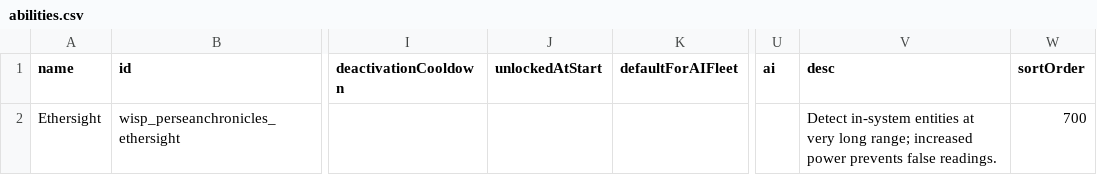
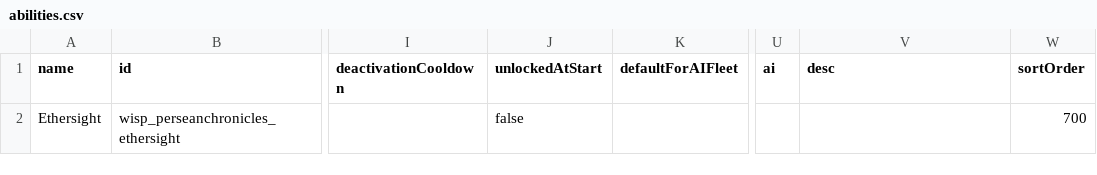
Before and after one commit to wispborne/persean-chronicles, a CSV file: data/campaign/abilities.csv, drawn as a sheet; only a part is shown, gaps mark what is left out; the diff names each change by its address in the sheet, - before the commit and + after, or states it on an @@ line.

```diff
--- a/data/campaign/abilities.csv
+++ b/data/campaign/abilities.csv
-J2 (unlockedAtStart): (empty)
+J2 (unlockedAtStart): false
-V2 (desc): Detect in-system entities at very long range; increased power prevents false readings.
+V2 (desc): (empty)
```
Also changed, not shown: 5 other files.
